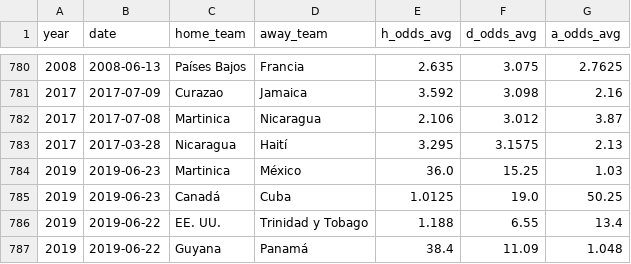
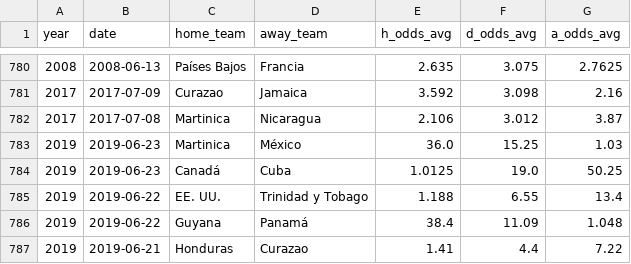
Before and after one commit to LuisPHernandez/wc_predictor, a CSV file: data/odds/continental_odds.csv (was continental_odds.csv), drawn as a sheet; only a part is shown, gaps mark what is left out; the shorter side is filled out with more unchanged rows; the diff names each change by its address in the sheet, - before the commit and + after, or states it on an @@ line.

```diff
--- a/continental_odds.csv
+++ b/data/odds/continental_odds.csv
-row 783: 2017 | 2017-03-28 | Nicaragua | Haití | 3.295 | 3.1575 | 2.13
```
Also changed, not shown: 13 other files.
